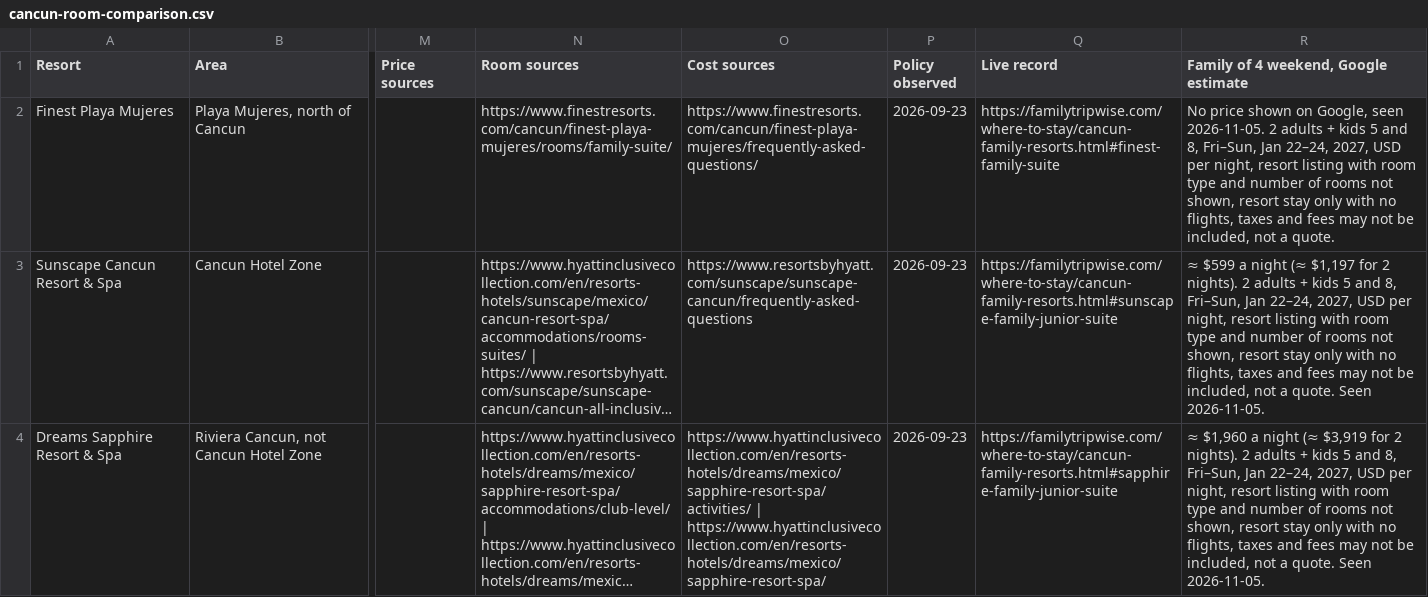
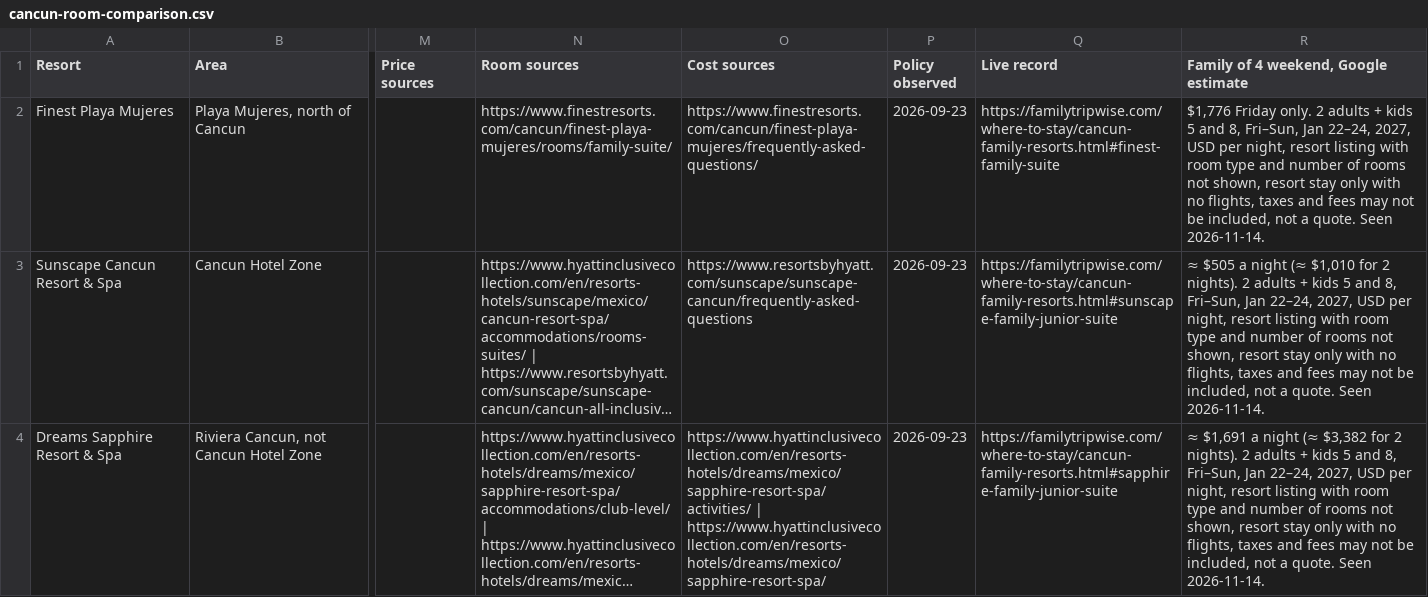
Before and after one commit to agarg21/family-tripwise, a CSV file: site/downloads/cancun-room-comparison.csv, drawn as a sheet; only a part is shown, gaps mark what is left out; long unchanged cells end in …; the diff covers the shown part only; the diff names each change by its address in the sheet, - before the commit and + after, or states it on an @@ line.

```diff
--- a/site/downloads/cancun-room-comparison.csv
+++ b/site/downloads/cancun-room-comparison.csv
-R2: No price shown on Google, seen 2026-11-05. 2 adults + kids 5 and 8, Fri–Sun, Jan 22–24, 2027, USD per night, resort listing with room type and number of rooms not shown, resort stay only with no flights, taxes and fees may not be included, not a quote.
+R2: $1,776 Friday only. 2 adults + kids 5 and 8, Fri–Sun, Jan 22–24, 2027, USD per night, resort listing with room type and number of rooms not shown, resort stay only with no flights, taxes and fees may not be included, not a quote. Seen 2026-11-14.
-R3: ≈ $599 a night (≈ $1,197 for 2 nights). 2 adults + kids 5 and 8, Fri–Sun, Jan 22–24, 2027, USD per night, resort listing with room type and number of rooms not shown, resort stay only with no flights, taxes and fees may not be included, not a quote. Seen 2026-11-05.
+R3: ≈ $505 a night (≈ $1,010 for 2 nights). 2 adults + kids 5 and 8, Fri–Sun, Jan 22–24, 2027, USD per night, resort listing with room type and number of rooms not shown, resort stay only with no flights, taxes and fees may not be included, not a quote. Seen 2026-11-14.
-R4: ≈ $1,960 a night (≈ $3,919 for 2 nights). 2 adults + kids 5 and 8, Fri–Sun, Jan 22–24, 2027, USD per night, resort listing with room type and number of rooms not shown, resort stay only with no flights, taxes and fees may not be included, not a quote. Seen 2026-11-05.
+R4: ≈ $1,691 a night (≈ $3,382 for 2 nights). 2 adults + kids 5 and 8, Fri–Sun, Jan 22–24, 2027, USD per night, resort listing with room type and number of rooms not shown, resort stay only with no flights, taxes and fees may not be included, not a quote. Seen 2026-11-14.
```
Also changed, not shown: 3 edited cells elsewhere in this file, 9 other files.
